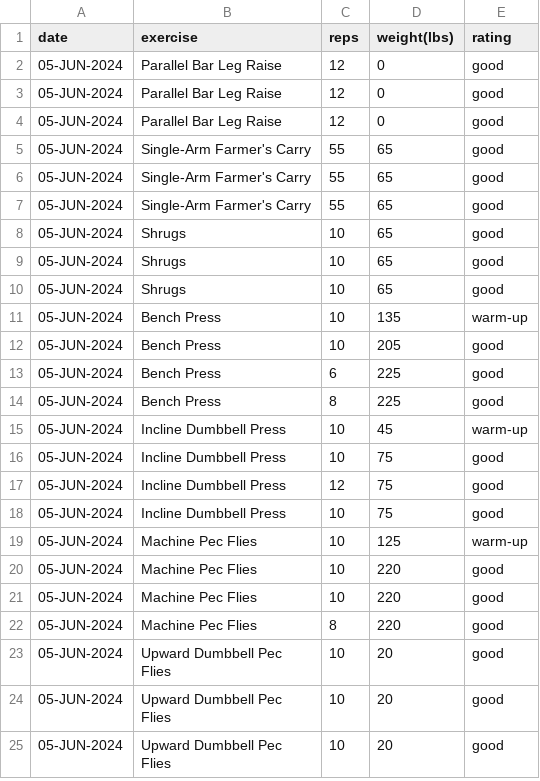
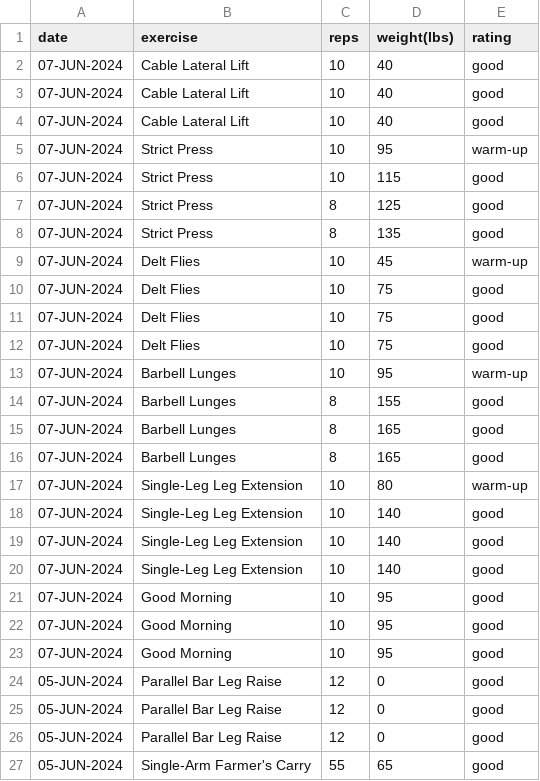
Before and after one commit to EricLeFort/ExerciseLog, a CSV file: data/weight_training_sets.csv, drawn as a sheet; only a part is shown; the shorter side is filled out with more unchanged rows; the diff names each change by its address in the sheet, - before the commit and + after, or states it on an @@ line.

```diff
--- a/data/weight_training_sets.csv
+++ b/data/weight_training_sets.csv
+row 2: 07-JUN-2024 | Cable Lateral Lift | 10 | 40 | good
+row 3: 07-JUN-2024 | Cable Lateral Lift | 10 | 40 | good
+row 4: 07-JUN-2024 | Cable Lateral Lift | 10 | 40 | good
+row 5: 07-JUN-2024 | Strict Press | 10 | 95 | warm-up
+row 6: 07-JUN-2024 | Strict Press | 10 | 115 | good
+row 7: 07-JUN-2024 | Strict Press | 8 | 125 | good
+row 8: 07-JUN-2024 | Strict Press | 8 | 135 | good
+row 9: 07-JUN-2024 | Delt Flies | 10 | 45 | warm-up
+row 10: 07-JUN-2024 | Delt Flies | 10 | 75 | good
+row 11: 07-JUN-2024 | Delt Flies | 10 | 75 | good
+row 12: 07-JUN-2024 | Delt Flies | 10 | 75 | good
+row 13: 07-JUN-2024 | Barbell Lunges | 10 | 95 | warm-up
+row 14: 07-JUN-2024 | Barbell Lunges | 8 | 155 | good
+row 15: 07-JUN-2024 | Barbell Lunges | 8 | 165 | good
+row 16: 07-JUN-2024 | Barbell Lunges | 8 | 165 | good
+row 17: 07-JUN-2024 | Single-Leg Leg Extension | 10 | 80 | warm-up
+row 18: 07-JUN-2024 | Single-Leg Leg Extension | 10 | 140 | good
+row 19: 07-JUN-2024 | Single-Leg Leg Extension | 10 | 140 | good
+row 20: 07-JUN-2024 | Single-Leg Leg Extension | 10 | 140 | good
+row 21: 07-JUN-2024 | Good Morning | 10 | 95 | good
+row 22: 07-JUN-2024 | Good Morning | 10 | 95 | good
+row 23: 07-JUN-2024 | Good Morning | 10 | 95 | good
```
Also changed, not shown: data/health_metrics.csv, data/preds/avg_workout_durations.csv, 55 other files.
